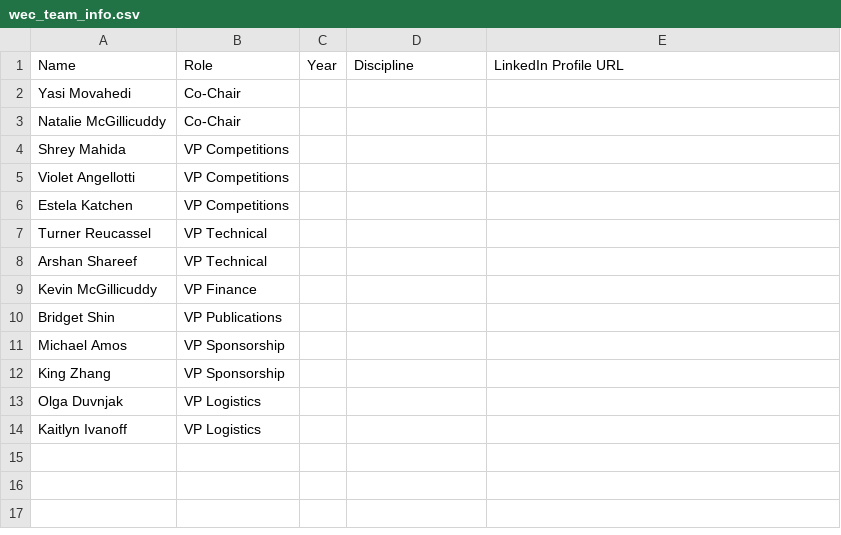
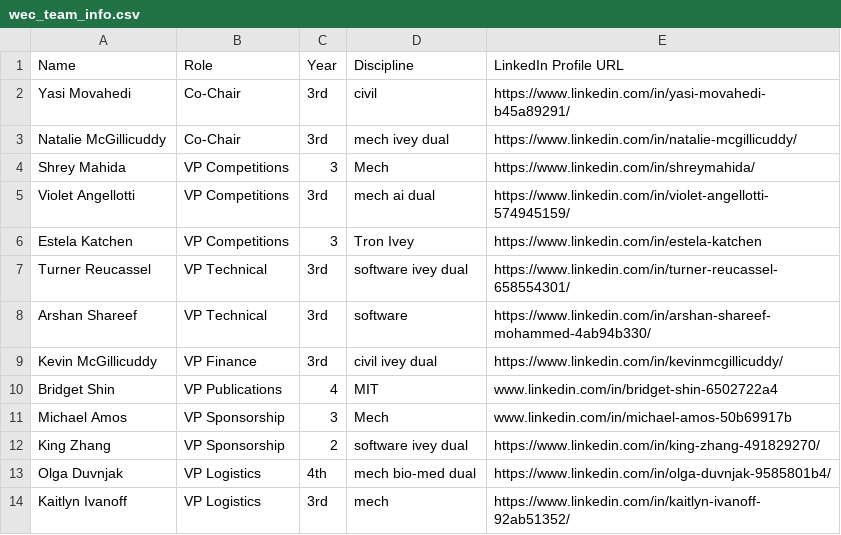
Before and after one commit to Anomaly-E-E/WEC, a CSV file: public/team/wec_team_info.csv, drawn as a sheet.

```diff
--- a/public/team/wec_team_info.csv
+++ b/public/team/wec_team_info.csv
@@ -1,14 +1,14 @@
 Name,Role,Year,Discipline,LinkedIn Profile URL
-Yasi Movahedi,Co-Chair,,,
-Natalie McGillicuddy,Co-Chair,,,
-Shrey Mahida,VP Competitions,,,
-Violet Angellotti,VP Competitions,,,
-Estela Katchen,VP Competitions,,,
-Turner Reucassel,VP Technical,,,
-Arshan Shareef,VP Technical,,,
-Kevin McGillicuddy,VP Finance,,,
-Bridget Shin,VP Publications,,,
-Michael Amos,VP Sponsorship,,,
-King Zhang,VP Sponsorship,,,
-Olga Duvnjak,VP Logistics,,,
-Kaitlyn Ivanoff,VP Logistics,,,
+Yasi Movahedi,Co-Chair,3rd,civil,https://www.linkedin.com/in/yasi-movahedi-b45a89291/
+Natalie McGillicuddy,Co-Chair,3rd,mech ivey dual,https://www.linkedin.com/in/natalie-mcgillicuddy/
+Shrey Mahida,VP Competitions,3,Mech,https://www.linkedin.com/in/shreymahida/
+Violet Angellotti,VP Competitions,3rd,mech ai dual,https://www.linkedin.com/in/violet-angellotti-574945159/
+Estela Katchen,VP Competitions,3,Tron Ivey ,https://www.linkedin.com/in/estela-katchen
+Turner Reucassel,VP Technical,3rd,software ivey dual,https://www.linkedin.com/in/turner-reucassel-658554301/
+Arshan Shareef,VP Technical,3rd,software,https://www.linkedin.com/in/arshan-shareef-mohammed-4ab94b330/
+Kevin McGillicuddy,VP Finance,3rd,civil ivey dual,https://www.linkedin.com/in/kevinmcgillicuddy/
+Bridget Shin,VP Publications,4,MIT,www.linkedin.com/in/bridget-shin-6502722a4
+Michael Amos,VP Sponsorship,3,Mech,www.linkedin.com/in/michael-amos-50b69917b
+King Zhang,VP Sponsorship,2,software ivey dual,https://www.linkedin.com/in/king-zhang-491829270/
+Olga Duvnjak,VP Logistics,4th,mech bio-med dual,https://www.linkedin.com/in/olga-duvnjak-9585801b4/
+Kaitlyn Ivanoff,VP Logistics,3rd,mech,https://www.linkedin.com/in/kaitlyn-ivanoff-92ab51352/
```
